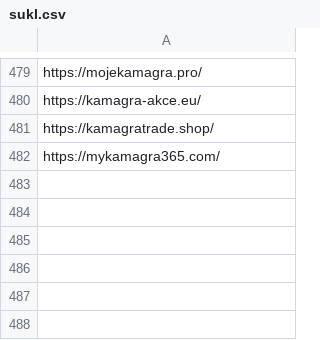
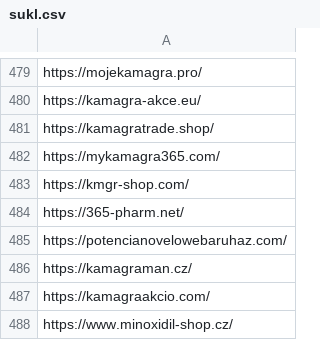
Before and after one commit to analogic/cz-gov-blocks, a CSV file: csv/sukl.csv, drawn as a sheet; only a part is shown, gaps mark what is left out.

```diff
--- a/csv/sukl.csv
+++ b/csv/sukl.csv
@@ -482 +482,7 @@ https://kamagratrade.shop/
 https://mykamagra365.com/
+https://kmgr-shop.com/
+https://365-pharm.net/
+https://potencianovelowebaruhaz.com/
+https://kamagraman.cz/
+https://kamagraakcio.com/
+https://www.minoxidil-shop.cz/
```
Also changed, not shown: original/sukl.csv, 2 other files.
